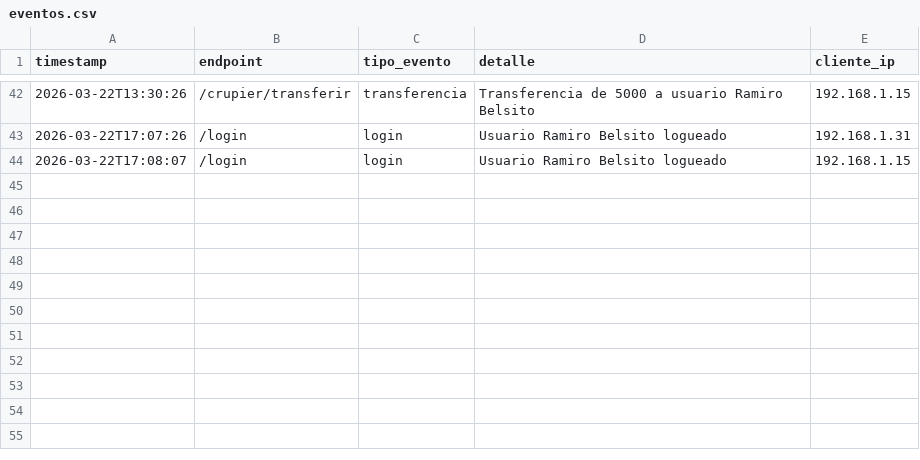
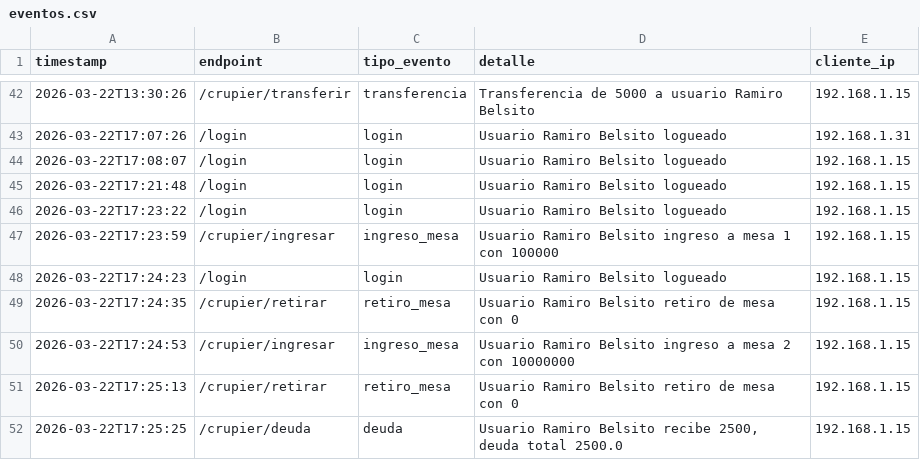
Before and after one commit to ramibelsito/CasinoRoyale, a CSV file: eventos.csv, drawn as a sheet; only a part is shown, gaps mark what is left out.

```diff
--- a/eventos.csv
+++ b/eventos.csv
@@ -44 +44,9 @@ timestamp,endpoint,tipo_evento,detalle,cliente_ip
 2026-03-22T17:08:07,/login,login,Usuario Ramiro Belsito logueado,192.168.1.15
+2026-03-22T17:21:48,/login,login,Usuario Ramiro Belsito logueado,192.168.1.15
+2026-03-22T17:23:22,/login,login,Usuario Ramiro Belsito logueado,192.168.1.15
+2026-03-22T17:23:59,/crupier/ingresar,ingreso_mesa,Usuario Ramiro Belsito ingreso a mesa 1 con 100000,192.168.1.15
+2026-03-22T17:24:23,/login,login,Usuario Ramiro Belsito logueado,192.168.1.15
+2026-03-22T17:24:35,/crupier/retirar,retiro_mesa,Usuario Ramiro Belsito retiro de mesa con 0,192.168.1.15
+2026-03-22T17:24:53,/crupier/ingresar,ingreso_mesa,Usuario Ramiro Belsito ingreso a mesa 2 con 10000000,192.168.1.15
+2026-03-22T17:25:13,/crupier/retirar,retiro_mesa,Usuario Ramiro Belsito retiro de mesa con 0,192.168.1.15
+2026-03-22T17:25:25,/crupier/deuda,deuda,"Usuario Ramiro Belsito recibe 2500, deuda total 2500.0",192.168.1.15
```
Also changed, not shown: 3 other files.
